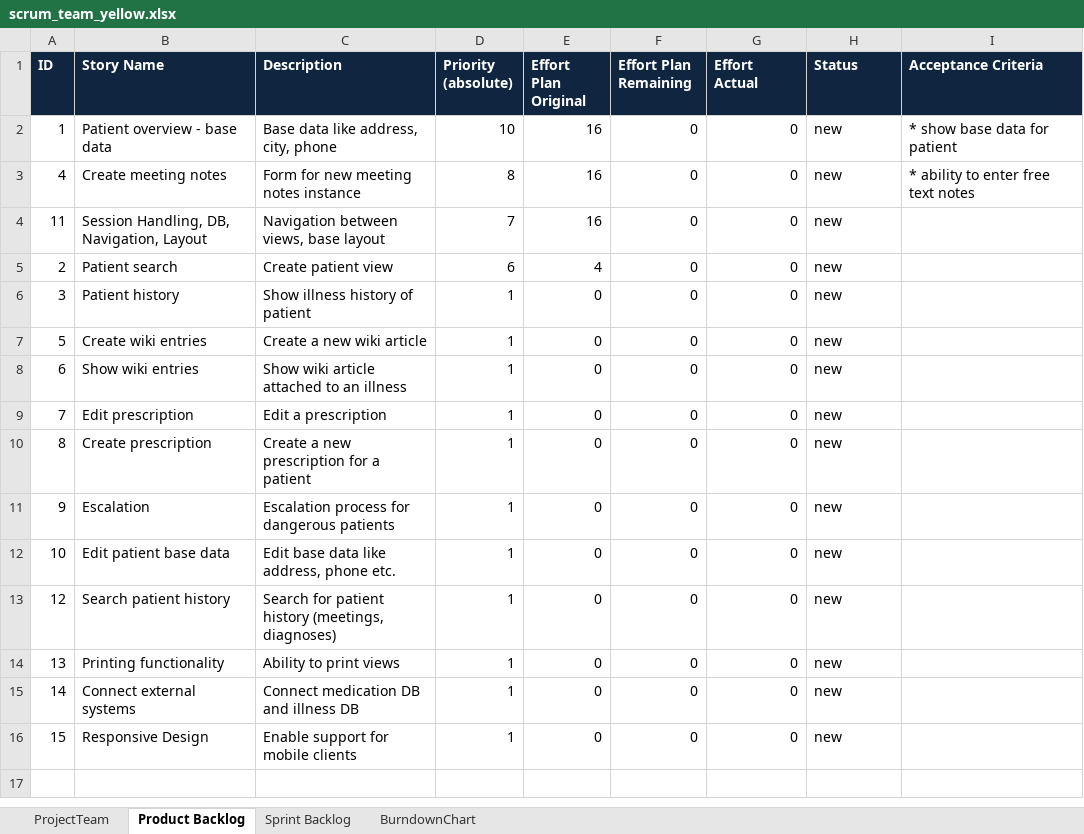
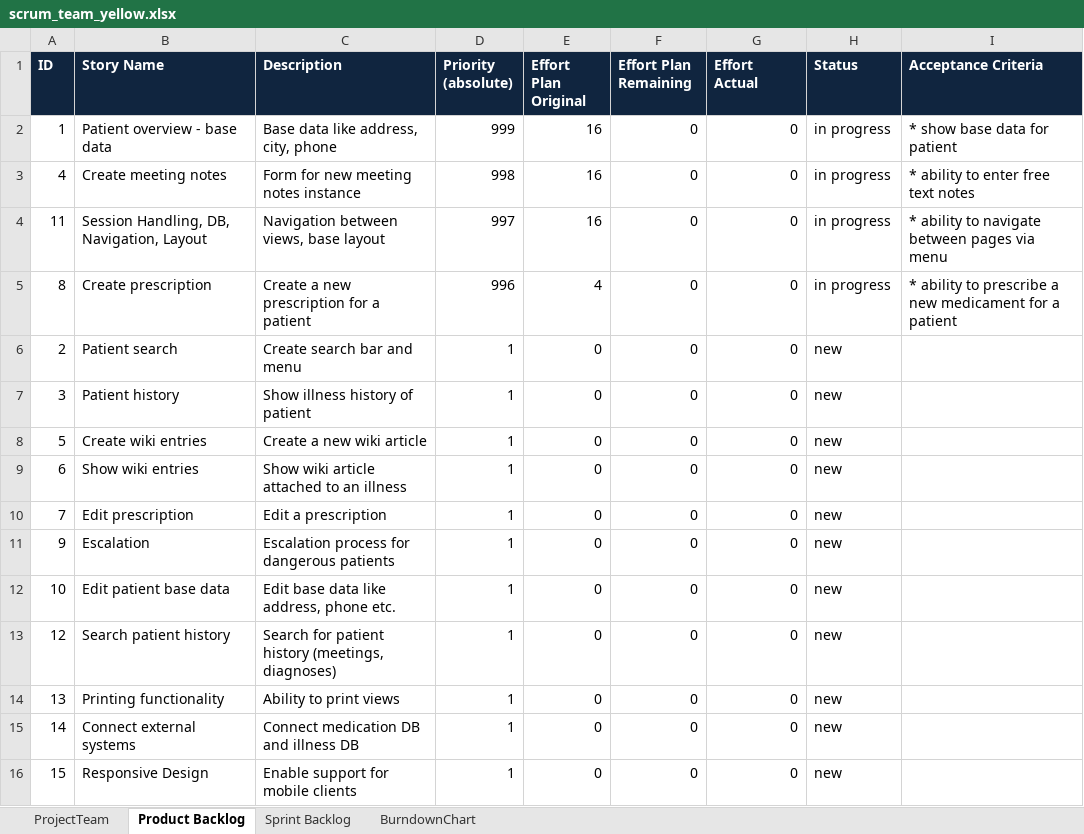
Before and after one commit to SoullessStone/ch.bfh.bti7081.s2016.yellow, an Excel workbook: doc/_scrum/scrum_team_yellow.xlsx, sheet Product Backlog, drawn as a sheet; values as stored, in another font and other column widths than the file's, no borders; removed rows and columns are numbered as before the commit, all else as after; the diff names each change by its address in the sheet, - before the commit and + after, or states it on an @@ line.

Commit message:
Sprint backlog updated (acceptance criteria, descriptions, ordering)

```diff
--- a/doc/_scrum/scrum_team_yellow.xlsx (sheet Product Backlog)
+++ b/doc/_scrum/scrum_team_yellow.xlsx (sheet Product Backlog)
-D2 (Priority (absolute)): 10
+D2 (Priority (absolute)): 999
-H2:H4 (Status): new
+H2:H4 (Status): in progress
-D3 (Priority (absolute)): 8
+D3 (Priority (absolute)): 998
-D4 (Priority (absolute)): 7
+D4 (Priority (absolute)): 997
-I4 (Acceptance Criteria): (empty)
+I4 (Acceptance Criteria): * ability to navigate between pages via menu
+row 5: 8 | Create prescription | Create a new prescription for a patient | 996 | 4 | 0 | 0 | in progress | * ability to prescribe a new medicament for a patient
-C6 (Description): Create patient view
+C6 (Description): Create search bar and menu
-D6 (Priority (absolute)): 6
+D6 (Priority (absolute)): 1
-E6 (Effort Plan Original): 4
+E6 (Effort Plan Original): 0
-row 10: 8 | Create prescription | Create a new prescription for a patient | 1 | 0 | 0 | 0 | new
```
Also changed, not shown: sheet Sprint Backlog.
